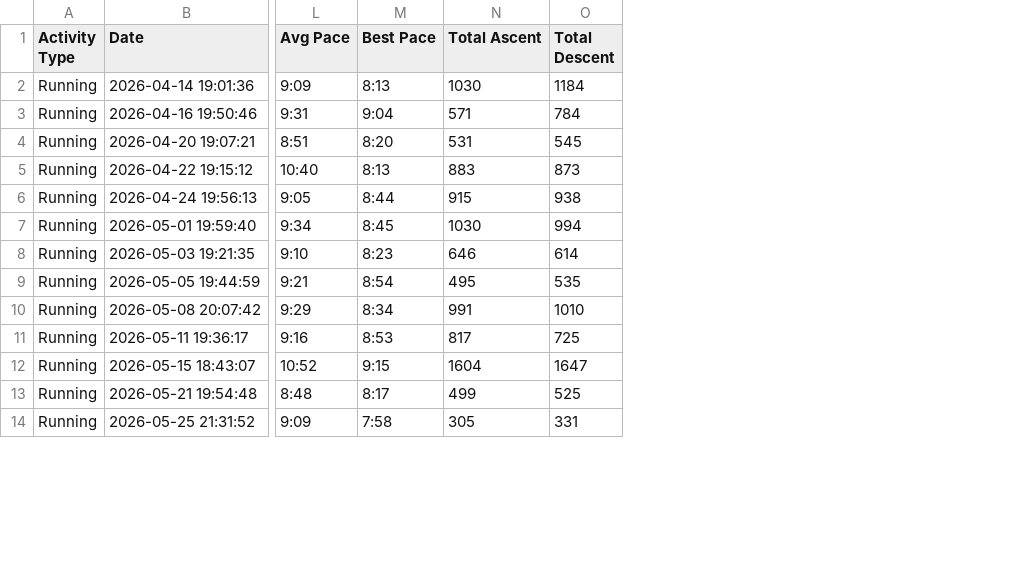
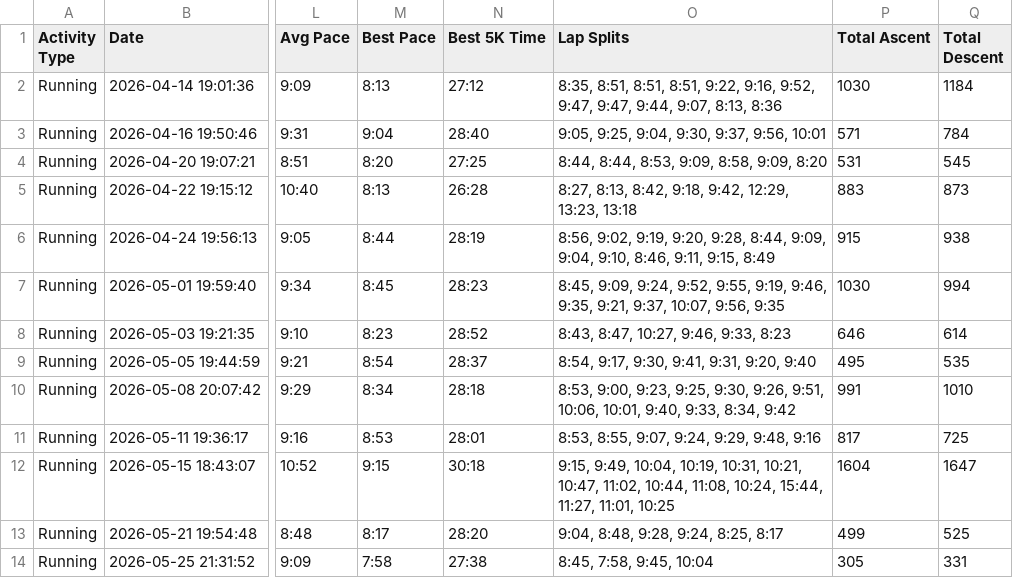
Before and after one commit to benpioske-del/garmin-export, a CSV file: garmin_export.csv, drawn as a sheet; only a part is shown, gaps mark what is left out; the diff names each change by its address in the sheet, - before the commit and + after, or states it on an @@ line.

Commit message:
garmin export: 58 runs, latest 2026-10-01
also publishes 9 pipeline file(s):
  CREW_BRIEF.md
  brief_consistency.py
  docs/IMPLEMENTATION_INVENTORY.md
  docs/SPLITS_AUDIT.md
  docs/VERIFICATION_REPORT.md
  garmin_fit_reader.py
  tasks/002-log-a-5k-pr.md
  tests/test_brief_consistency.py
  tests/test_splits.py

```diff
--- a/garmin_export.csv
+++ b/garmin_export.csv
+column N (Best 5K Time), rows 2-14: 27:12 | 28:40 | 27:25 | 26:28 | 28:19 | 28:23 | 28:52 | 28:37 | 28:18 | 28:01 | 30:18 | 28:20 | 27:38
+column O (Lap Splits), rows 2-14: 8:35, 8:51, 8:51, 8:51, 9:22, 9:16, 9:52, 9:47, 9:47, 9:44, 9:07, 8:13, 8:36 | 9:05, 9:25, 9:04, 9:30, 9:37, 9:56, 10:01 | 8:44, 8:44, 8:53, 9:09, 8:58, 9:09, 8:20 | 8:27, 8:13, 8:42, 9:18, 9:42, 12:29, 13:23, 13:18 | 8:56, 9:02, 9:19, 9:20, 9:28, 8:44, 9:09, 9:04, 9:10, 8:46, 9:11, 9:15, 8:49 | 8:45, 9:09, 9:24, 9:52, 9:55, 9:19, 9:46, 9:35, 9:21, 9:37, 10:07, 9:56, 9:35 | 8:43, 8:47, 10:27, 9:46, 9:33, 8:23 | 8:54, 9:17, 9:30, 9:41, 9:31, 9:20, 9:40 | 8:53, 9:00, 9:23, 9:25, 9:30, 9:26, 9:51, 10:06, 10:01, 9:40, 9:33, 8:34, 9:42 | 8:53, 8:55, 9:07, 9:24, 9:29, 9:48, 9:16 | 9:15, 9:49, 10:04, 10:19, 10:31, 10:21, 10:47, 11:02, 10:44, 11:08, 10:24, 15:44, 11:27, 11:01, 10:25 | 9:04, 8:48, 9:28, 9:24, 8:25, 8:17 | 8:45, 7:58, 9:45, 10:04
```
Also changed, not shown: 12 other files.
